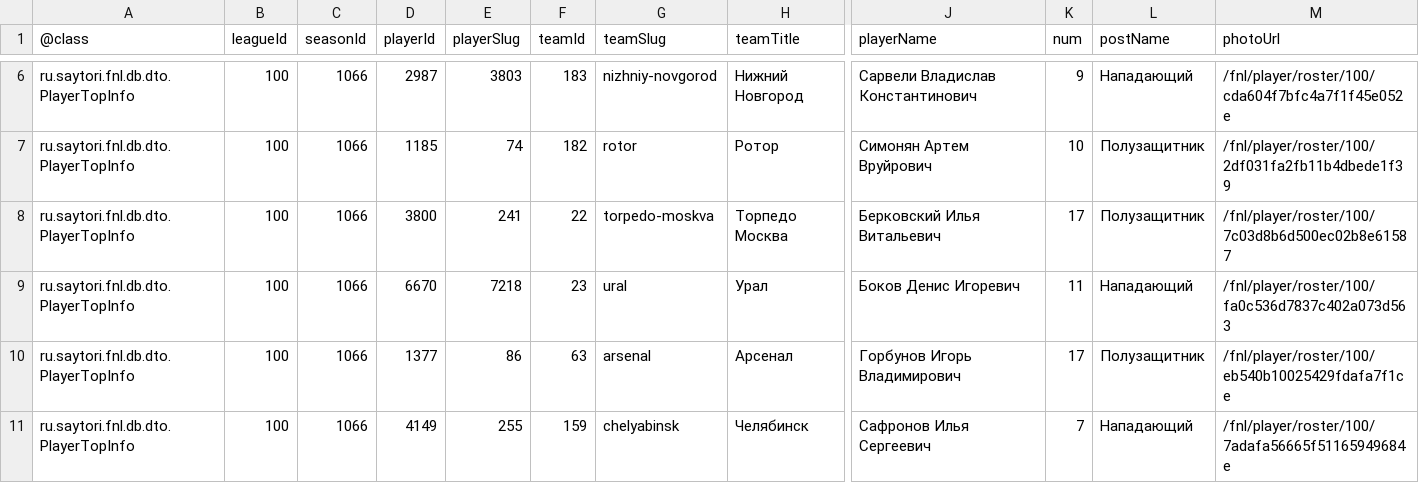
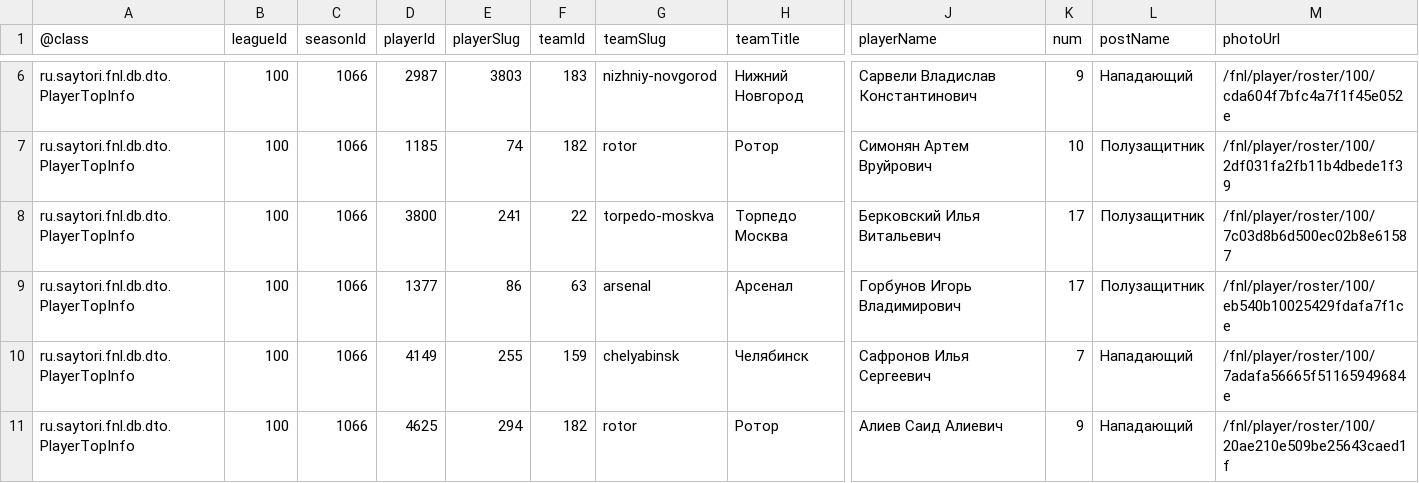
Before and after one commit to topliga1/fnl, a CSV file: data/csv/06_player_stats_ASSISTANT.csv, drawn as a sheet; only a part is shown, gaps mark what is left out; removed rows and columns are numbered as before the commit, all else as after; rows hold the shown columns only; the diff names each change by its address in the sheet, - before the commit and + after, or states it on an @@ line.

```diff
--- a/data/csv/06_player_stats_ASSISTANT.csv
+++ b/data/csv/06_player_stats_ASSISTANT.csv
-row 9: ru.saytori.fnl.db.dto.PlayerTopInfo | 100 | 1066 | 6670 | 7218 | 23 | ural | Урал | Боков Денис Игоревич | 11 | Нападающий | /fnl/player/roster/100/fa0c536d7837c402a073d563
+row 11: ru.saytori.fnl.db.dto.PlayerTopInfo | 100 | 1066 | 4625 | 294 | 182 | rotor | Ротор | Алиев Саид Алиевич | 9 | Нападающий | /fnl/player/roster/100/20ae210e509be25643caed1f
```
Also changed, not shown: data/csv/01_calendar_full.csv, data/csv/01_slider_matches.csv, 24 other files.
